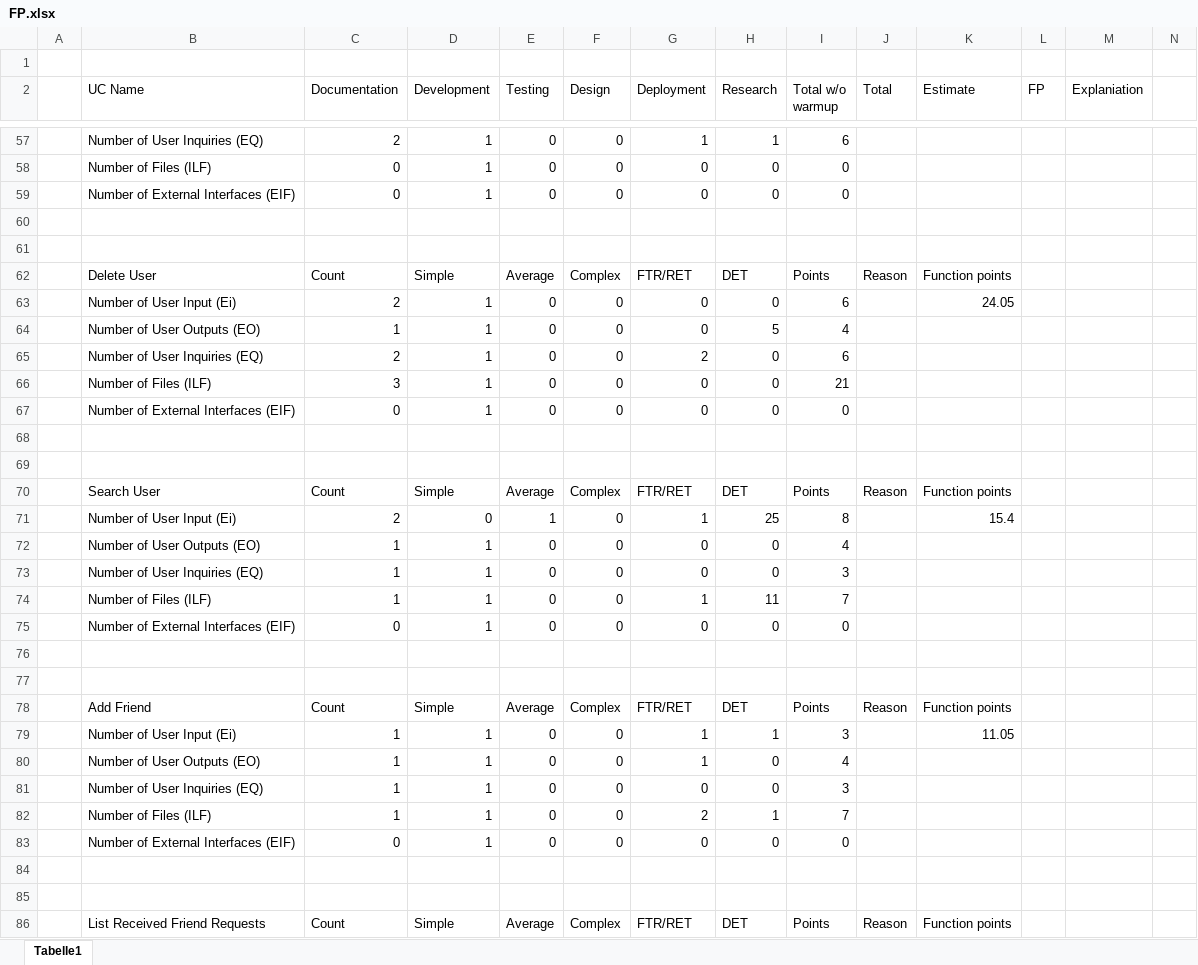
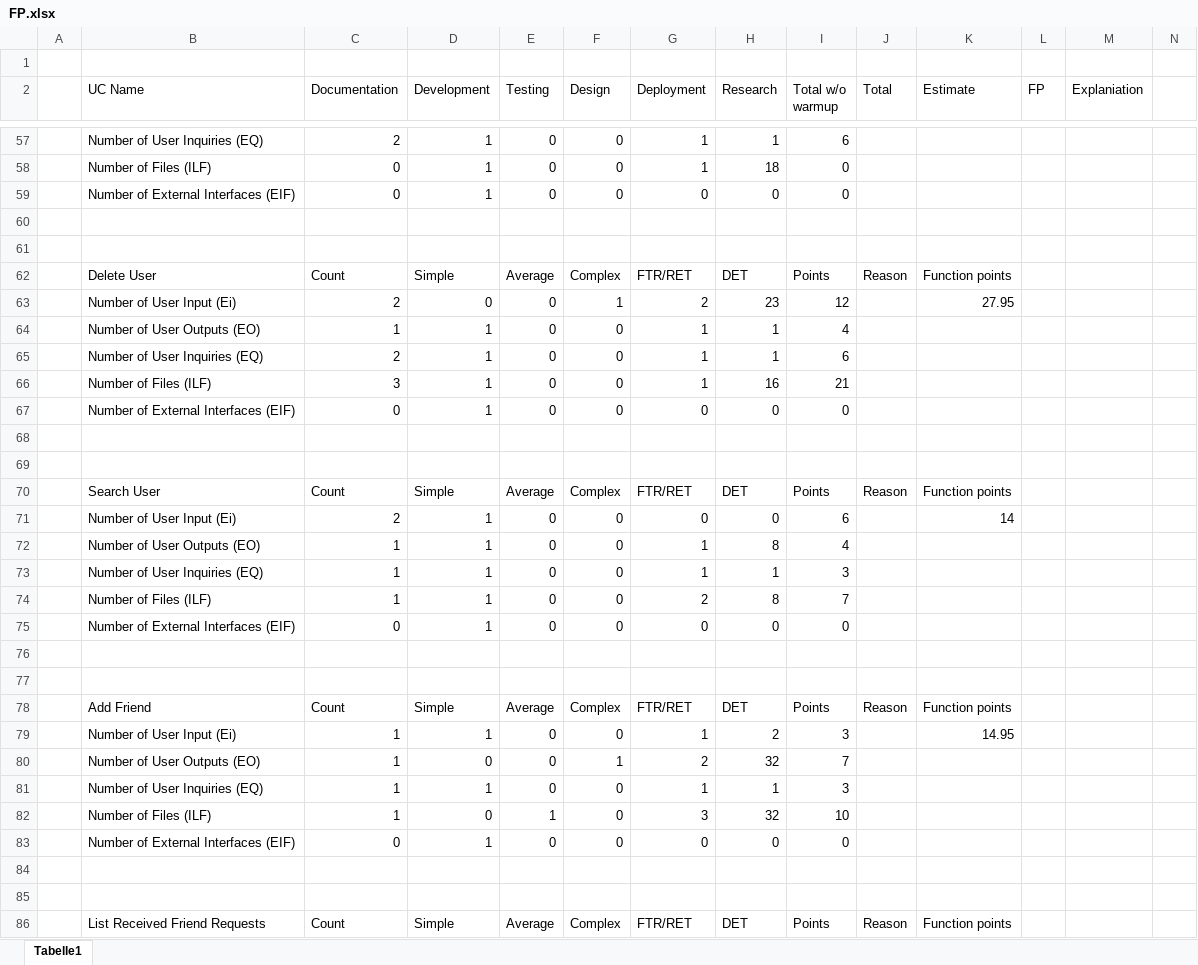
Before and after one commit to WMerk/vnvDoc, an Excel workbook: doc/FP.xlsx, sheet Tabelle1, drawn as a sheet; only a part is shown, gaps mark what is left out; values as stored, in another font and other column widths than the file's, no borders; charts and pictures and table styles not drawn; removed rows and columns are numbered as before the commit, all else as after; rows hold the shown columns only; the diff covers the shown part only; the diff names each change by its address in the sheet, - before the commit and + after, or states it on an @@ line.

```diff
--- a/doc/FP.xlsx (sheet Tabelle1)
+++ b/doc/FP.xlsx (sheet Tabelle1)
-G58 (Deployment): 0
+G58 (Deployment): 1
-H58 (Research): 0
+H58 (Research): 18
-row 63:  | Number of User Input (Ei) | 2 | 1 | 0 | 0 | 0 | 0 | 6 |  | 24.05
+row 63:  | Number of User Input (Ei) | 2 | 0 | 0 | 1 | 2 | 23 | 12 |  | 27.95
-G64 (Deployment): 0
+G64 (Deployment): 1
-H64 (Research): 5
+H64 (Research): 1
-G65 (Deployment): 2
+G65 (Deployment): 1
-H65 (Research): 0
+H65 (Research): 1
-G66 (Deployment): 0
+G66 (Deployment): 1
-H66 (Research): 0
+H66 (Research): 16
-row 71:  | Number of User Input (Ei) | 2 | 0 | 1 | 0 | 1 | 25 | 8 |  | 15.4
+row 71:  | Number of User Input (Ei) | 2 | 1 | 0 | 0 | 0 | 0 | 6 |  | 14
-G72:G73 (Deployment): 0
+G72:G73 (Deployment): 1
-H72 (Research): 0
+H72 (Research): 8
-H73 (Research): 0
+H73 (Research): 1
-G74 (Deployment): 1
+G74 (Deployment): 2
-H74 (Research): 11
+H74 (Research): 8
-H79 (Research): 1
+H79 (Research): 2
-K79 (Estimate): 11.05
+K79 (Estimate): 14.95
-row 80:  | Number of User Outputs (EO) | 1 | 1 | 0 | 0 | 1 | 0 | 4
+row 80:  | Number of User Outputs (EO) | 1 | 0 | 0 | 1 | 2 | 32 | 7
-G81 (Deployment): 0
+G81 (Deployment): 1
-H81 (Research): 0
+H81 (Research): 1
-row 82:  | Number of Files (ILF) | 1 | 1 | 0 | 0 | 2 | 1 | 7
+row 82:  | Number of Files (ILF) | 1 | 0 | 1 | 0 | 3 | 32 | 10
```
Also changed, not shown: 16 added rows, 16 removed rows and 111 edited cells elsewhere in this sheet, formulas that keep their value, charts or pictures.
